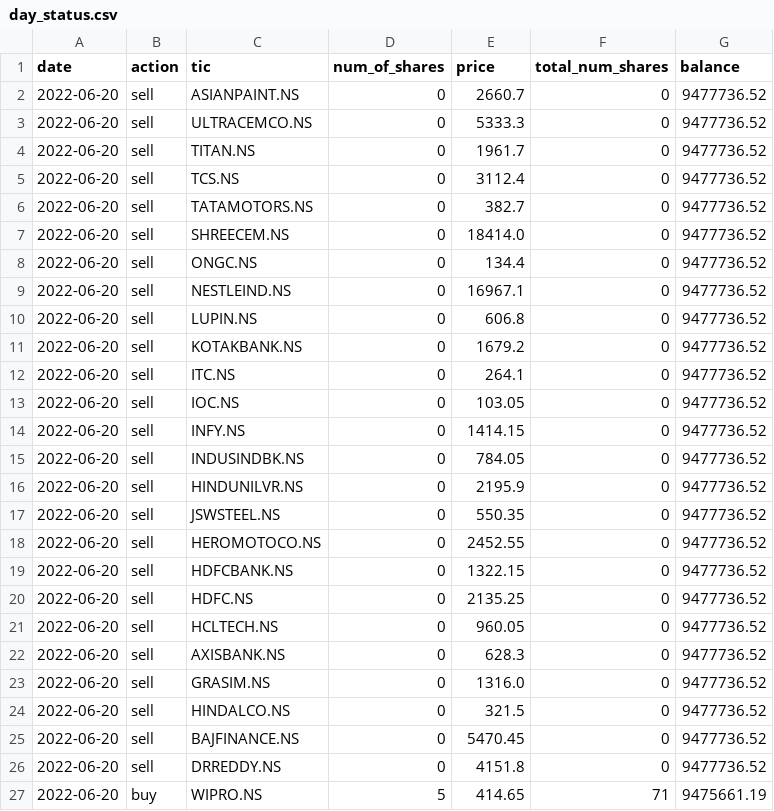
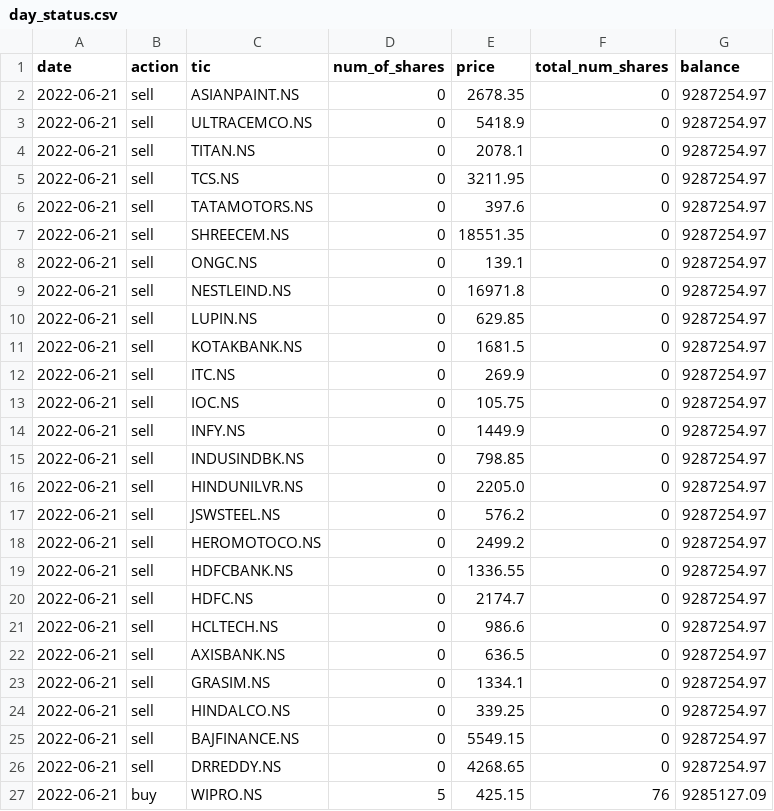
Before and after one commit to HarideepSriperumbooduru/stock-vestor-RL-version, a CSV file: day_status.csv, drawn as a sheet; only a part is shown; the diff covers the shown part only.

```diff
--- a/day_status.csv
+++ b/day_status.csv
@@ -1,27 +1,27 @@
 date,action,tic,num_of_shares,price,total_num_shares,balance
-2022-06-20,sell,ASIANPAINT.NS,0,2660.7,0,9477736.52
-2022-06-20,sell,ULTRACEMCO.NS,0,5333.3,0,9477736.52
-2022-06-20,sell,TITAN.NS,0,1961.7,0,9477736.52
-2022-06-20,sell,TCS.NS,0,3112.4,0,9477736.52
-2022-06-20,sell,TATAMOTORS.NS,0,382.7,0,9477736.52
-2022-06-20,sell,SHREECEM.NS,0,18414.0,0,9477736.52
-2022-06-20,sell,ONGC.NS,0,134.4,0,9477736.52
-2022-06-20,sell,NESTLEIND.NS,0,16967.1,0,9477736.52
-2022-06-20,sell,LUPIN.NS,0,606.8,0,9477736.52
-2022-06-20,sell,KOTAKBANK.NS,0,1679.2,0,9477736.52
-2022-06-20,sell,ITC.NS,0,264.1,0,9477736.52
-2022-06-20,sell,IOC.NS,0,103.05,0,9477736.52
-2022-06-20,sell,INFY.NS,0,1414.15,0,9477736.52
-2022-06-20,sell,INDUSINDBK.NS,0,784.05,0,9477736.52
-2022-06-20,sell,HINDUNILVR.NS,0,2195.9,0,9477736.52
-2022-06-20,sell,JSWSTEEL.NS,0,550.35,0,9477736.52
-2022-06-20,sell,HEROMOTOCO.NS,0,2452.55,0,9477736.52
-2022-06-20,sell,HDFCBANK.NS,0,1322.15,0,9477736.52
-2022-06-20,sell,HDFC.NS,0,2135.25,0,9477736.52
-2022-06-20,sell,HCLTECH.NS,0,960.05,0,9477736.52
-2022-06-20,sell,AXISBANK.NS,0,628.3,0,9477736.52
-2022-06-20,sell,GRASIM.NS,0,1316.0,0,9477736.52
-2022-06-20,sell,HINDALCO.NS,0,321.5,0,9477736.52
-2022-06-20,sell,BAJFINANCE.NS,0,5470.45,0,9477736.52
-2022-06-20,sell,DRREDDY.NS,0,4151.8,0,9477736.52
-2022-06-20,buy,WIPRO.NS,5,414.65,71,9475661.19
+2022-06-21,sell,ASIANPAINT.NS,0,2678.35,0,9287254.97
+2022-06-21,sell,ULTRACEMCO.NS,0,5418.9,0,9287254.97
+2022-06-21,sell,TITAN.NS,0,2078.1,0,9287254.97
+2022-06-21,sell,TCS.NS,0,3211.95,0,9287254.97
+2022-06-21,sell,TATAMOTORS.NS,0,397.6,0,9287254.97
+2022-06-21,sell,SHREECEM.NS,0,18551.35,0,9287254.97
+2022-06-21,sell,ONGC.NS,0,139.1,0,9287254.97
+2022-06-21,sell,NESTLEIND.NS,0,16971.8,0,9287254.97
+2022-06-21,sell,LUPIN.NS,0,629.85,0,9287254.97
+2022-06-21,sell,KOTAKBANK.NS,0,1681.5,0,9287254.97
+2022-06-21,sell,ITC.NS,0,269.9,0,9287254.97
+2022-06-21,sell,IOC.NS,0,105.75,0,9287254.97
+2022-06-21,sell,INFY.NS,0,1449.9,0,9287254.97
+2022-06-21,sell,INDUSINDBK.NS,0,798.85,0,9287254.97
+2022-06-21,sell,HINDUNILVR.NS,0,2205.0,0,9287254.97
+2022-06-21,sell,JSWSTEEL.NS,0,576.2,0,9287254.97
+2022-06-21,sell,HEROMOTOCO.NS,0,2499.2,0,9287254.97
+2022-06-21,sell,HDFCBANK.NS,0,1336.55,0,9287254.97
+2022-06-21,sell,HDFC.NS,0,2174.7,0,9287254.97
+2022-06-21,sell,HCLTECH.NS,0,986.6,0,9287254.97
+2022-06-21,sell,AXISBANK.NS,0,636.5,0,9287254.97
+2022-06-21,sell,GRASIM.NS,0,1334.1,0,9287254.97
+2022-06-21,sell,HINDALCO.NS,0,339.25,0,9287254.97
+2022-06-21,sell,BAJFINANCE.NS,0,5549.15,0,9287254.97
+2022-06-21,sell,DRREDDY.NS,0,4268.65,0,9287254.97
+2022-06-21,buy,WIPRO.NS,5,425.15,76,9285127.09
```
Also changed, not shown: 72 edited cells elsewhere in this file, action_history_live.csv, 1 other file.
